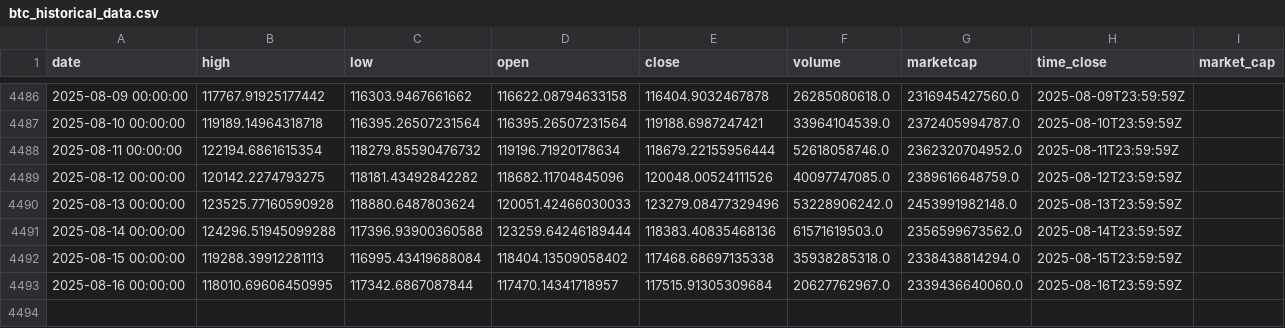
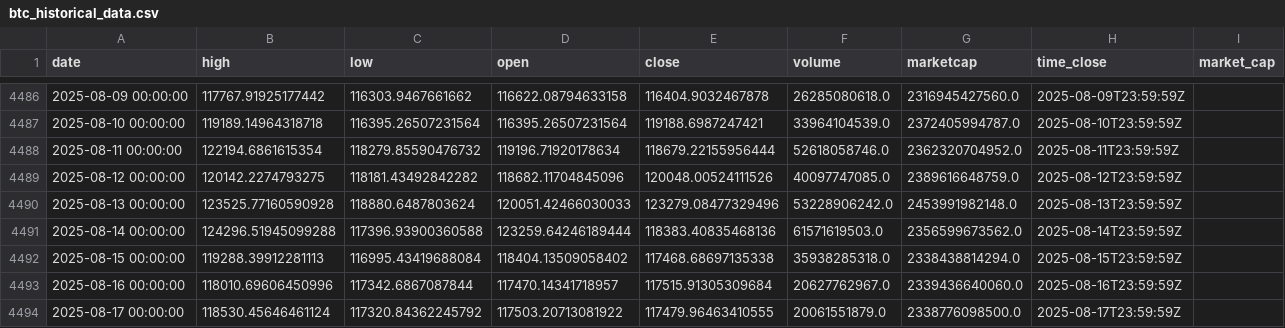
Before and after one commit to rey-dal/bitcoin, a CSV file: data/btc_historical_data.csv, drawn as a sheet; only a part is shown, gaps mark what is left out.

```diff
--- a/data/btc_historical_data.csv
+++ b/data/btc_historical_data.csv
@@ -4492,2 +4492,3 @@ date,high,low,open,close,volume,marketcap,time_close,market_cap
 2025-08-15 00:00:00,119288.39912281113,116995.43419688084,118404.13509058402,117468.68697135338,35938285318.0,2338438814294.0,2025-08-15T23:59:59Z,
-2025-08-16 00:00:00,118010.69606450995,117342.6867087844,117470.14341718957,117515.91305309684,20627762967.0,2339436640060.0,2025-08-16T23:59:59Z,
+2025-08-16 00:00:00,118010.69606450996,117342.6867087844,117470.14341718957,117515.91305309684,20627762967.0,2339436640060.0,2025-08-16T23:59:59Z,
+2025-08-17 00:00:00,118530.45646461124,117320.84362245792,117503.20713081922,117479.96463410555,20061551879.0,2338776098500.0,2025-08-17T23:59:59Z,
```
Also changed, not shown: data/combined_predictions.csv, data/preprocessed_data.csv, 6 other files.
